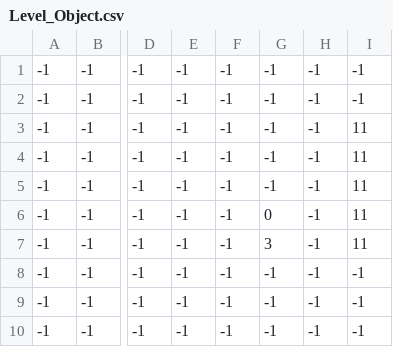
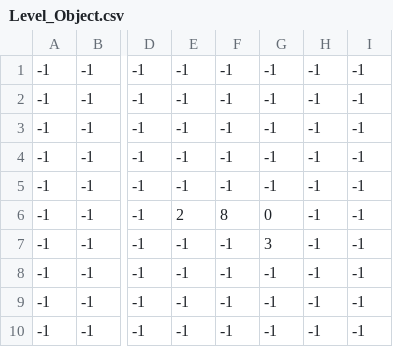
Before and after one commit to Ferrohound/Nekophilia, a CSV file: Nekophilia/assets/data/Level_Object.csv, drawn as a sheet; only a part is shown, gaps mark what is left out; the diff names each change by its address in the sheet, - before the commit and + after, or states it on an @@ line.

Commit message:
Updated Level
added lock and candle at start

```diff
--- a/Nekophilia/assets/data/Level_Object.csv
+++ b/Nekophilia/assets/data/Level_Object.csv
-I3:I7: 11
+I3:I7: -1
-E6: -1
+E6: 2
-F6: -1
+F6: 8
```
Also changed, not shown: 1 other file.
